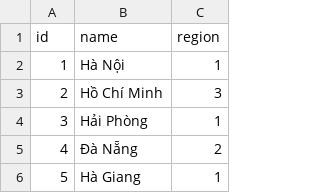
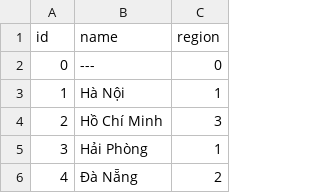
Before and after one commit to tqtg/VnUni, a CSV file: Database/thanhpho.csv, drawn as a sheet; only a part is shown; the shorter side is filled out with more unchanged rows; the diff names each change by its address in the sheet, - before the commit and + after, or states it on an @@ line.

Commit message:
update database

```diff
--- a/Database/thanhpho.csv
+++ b/Database/thanhpho.csv
+row 2: 0 | --- | 0
```
Also changed, not shown: Database/khoithi.csv, Database/nganhhoc.csv, 10 other files.
